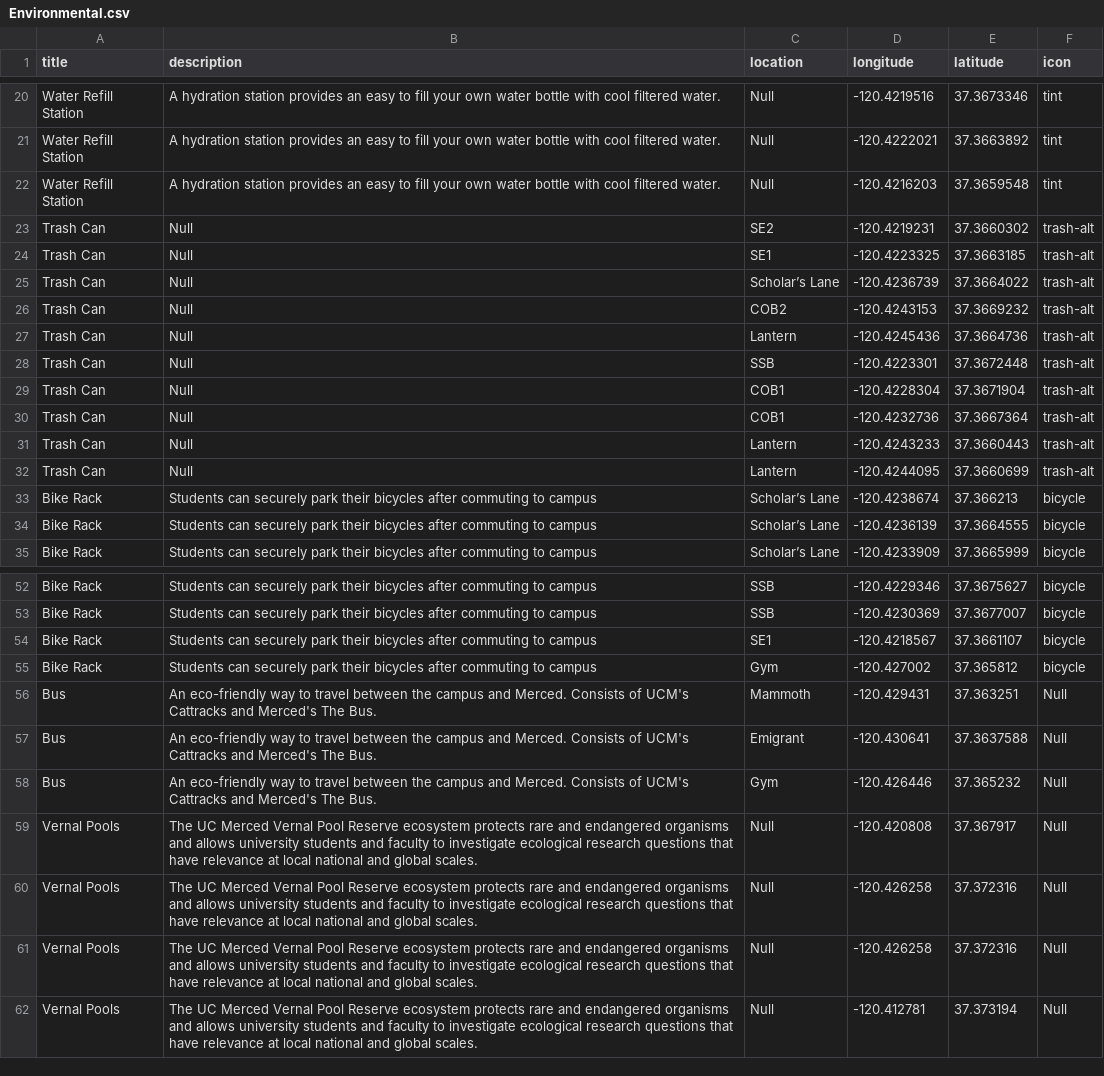
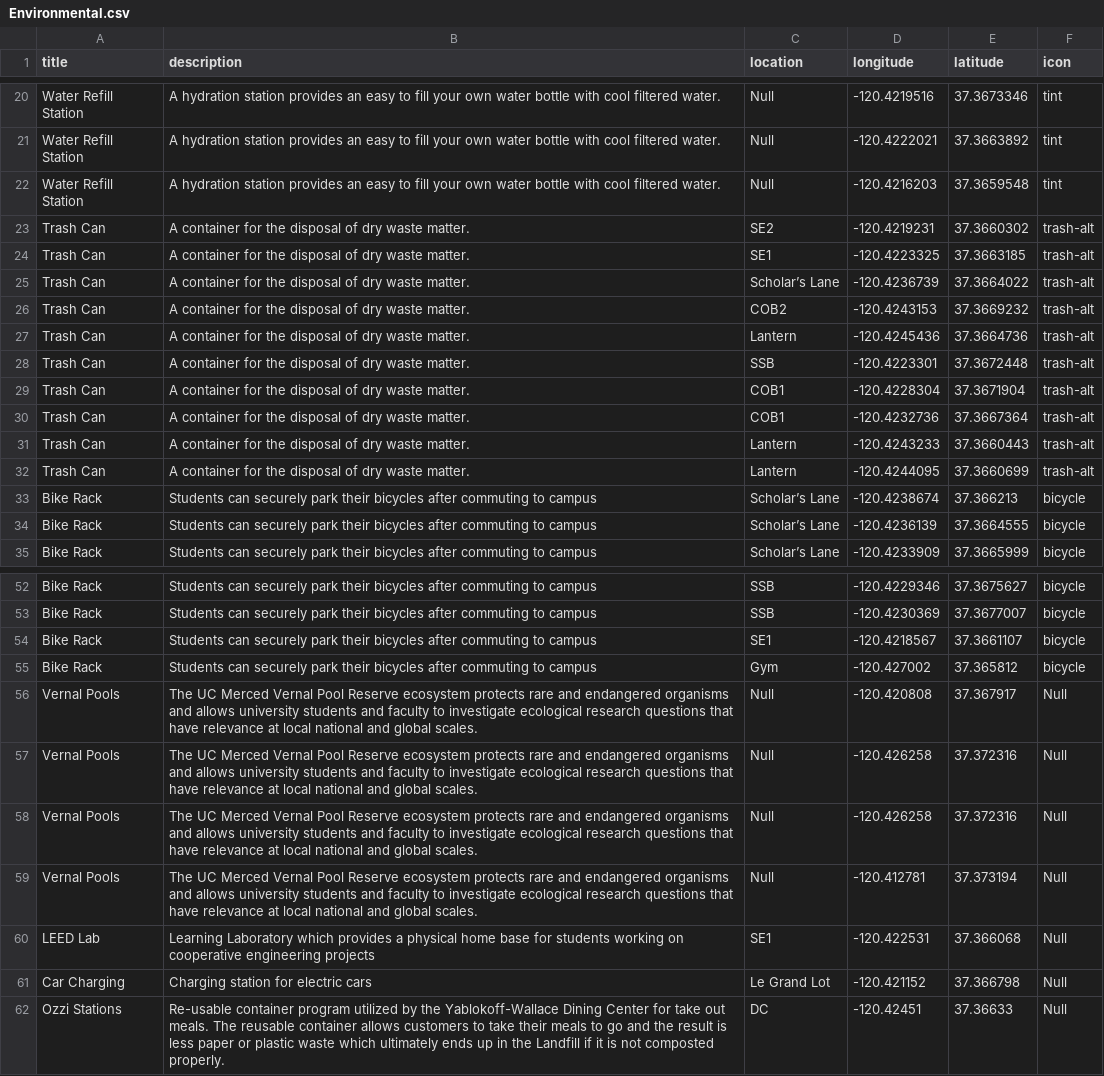
Before and after one commit to adriandarian/GhettoDatabase, a CSV file: Environmental.csv, drawn as a sheet; only a part is shown, gaps mark what is left out.

Commit message:
Update Environmental.csv

```diff
--- a/Environmental.csv
+++ b/Environmental.csv
@@ -22,12 +22,12 @@ Water Refill Station,A hydration station provides an easy to fill your own water
 Water Refill Station,A hydration station provides an easy to fill your own water bottle with cool filtered water.,Null,-120.4216203,37.3659548,tint
-Trash Can,Null,SE2,-120.4219231,37.3660302,trash-alt
-Trash Can,Null,SE1,-120.4223325,37.3663185,trash-alt
-Trash Can,Null,Scholar’s Lane,-120.4236739,37.3664022,trash-alt
-Trash Can,Null,COB2,-120.4243153,37.3669232,trash-alt
-Trash Can,Null,Lantern,-120.4245436,37.3664736,trash-alt
-Trash Can,Null,SSB,-120.4223301,37.3672448,trash-alt
-Trash Can,Null,COB1,-120.4228304,37.3671904,trash-alt
-Trash Can,Null,COB1,-120.4232736,37.3667364,trash-alt
-Trash Can,Null,Lantern,-120.4243233,37.3660443,trash-alt
-Trash Can,Null,Lantern,-120.4244095,37.3660699,trash-alt
+Trash Can,A container for the disposal of dry waste matter.,SE2,-120.4219231,37.3660302,trash-alt
+Trash Can,A container for the disposal of dry waste matter.,SE1,-120.4223325,37.3663185,trash-alt
+Trash Can,A container for the disposal of dry waste matter.,Scholar’s Lane,-120.4236739,37.3664022,trash-alt
+Trash Can,A container for the disposal of dry waste matter.,COB2,-120.4243153,37.3669232,trash-alt
+Trash Can,A container for the disposal of dry waste matter.,Lantern,-120.4245436,37.3664736,trash-alt
+Trash Can,A container for the disposal of dry waste matter.,SSB,-120.4223301,37.3672448,trash-alt
+Trash Can,A container for the disposal of dry waste matter.,COB1,-120.4228304,37.3671904,trash-alt
+Trash Can,A container for the disposal of dry waste matter.,COB1,-120.4232736,37.3667364,trash-alt
+Trash Can,A container for the disposal of dry waste matter.,Lantern,-120.4243233,37.3660443,trash-alt
+Trash Can,A container for the disposal of dry waste matter.,Lantern,-120.4244095,37.3660699,trash-alt
 Bike Rack,Students can securely park their bicycles after commuting to campus,Scholar’s Lane,-120.4238674,37.366213,bicycle
@@ -55,5 +55,2 @@ Bike Rack,Students can securely park their bicycles after commuting to campus,SE
 Bike Rack,Students can securely park their bicycles after commuting to campus,Gym,-120.427002,37.365812,bicycle
-Bus,An eco-friendly way to travel between the campus and Merced. Consists of UCM's Cattracks and Merced's The Bus.,Mammoth,-120.429431,37.363251,Null
-Bus,An eco-friendly way to travel between the campus and Merced. Consists of UCM's Cattracks and Merced's The Bus.,Emigrant,-120.430641,37.3637588,Null
-Bus,An eco-friendly way to travel between the campus and Merced. Consists of UCM's Cattracks and Merced's The Bus.,Gym,-120.426446,37.365232,Null
 Vernal Pools,The UC Merced Vernal Pool Reserve ecosystem protects rare and endangered organisms and allows university students and faculty to investigate ecological research questions that have relevance at local national and global scales.,Null,-120.420808,37.367917,Null
@@ -62 +59,4 @@ Vernal Pools,The UC Merced Vernal Pool Reserve ecosystem protects rare and endan
 Vernal Pools,The UC Merced Vernal Pool Reserve ecosystem protects rare and endangered organisms and allows university students and faculty to investigate ecological research questions that have relevance at local national and global scales.,Null,-120.412781,37.373194,Null
+LEED Lab,Learning Laboratory which provides a physical home base for students working on cooperative engineering projects,SE1,-120.422531,37.366068,Null
+Car Charging,Charging station for electric cars,Le Grand Lot,-120.421152,37.366798,Null
+Ozzi Stations,Re-usable container program utilized by the Yablokoff-Wallace Dining Center for take out meals. The reusable container allows customers to take their meals to go and the result is less paper or plastic waste which ultimately ends up in the Landfill if it is not composted properly.,DC,-120.42451,37.36633,Null
```
